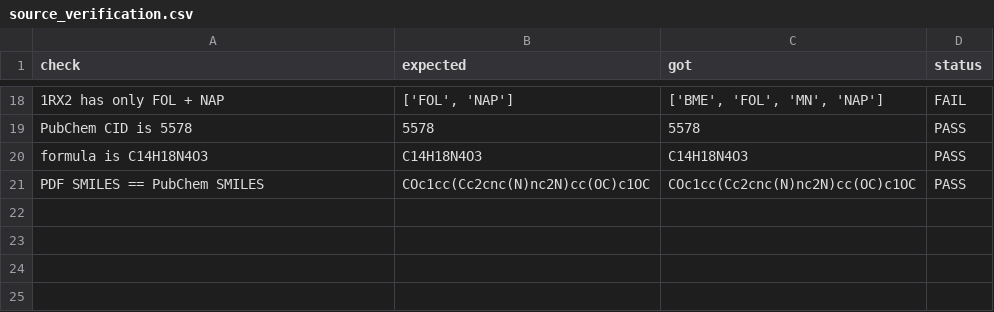
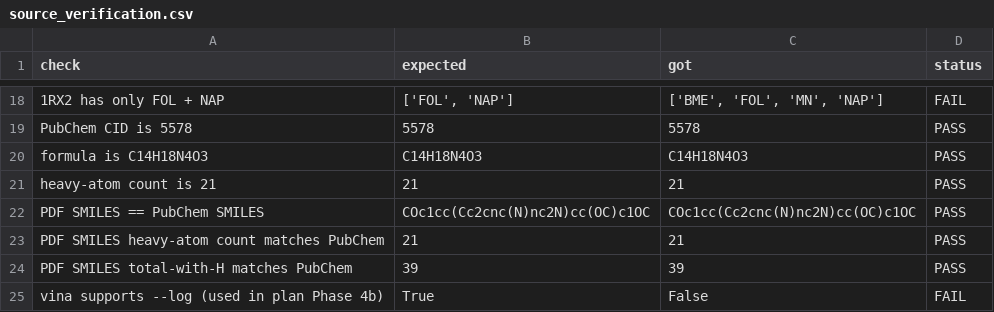
Before and after one commit to Tinago95/Leon-Ticharwa-Biomed, a CSV file: dhfr-trimethoprim/results/source_verification.csv, drawn as a sheet; only a part is shown, gaps mark what is left out; the diff names each change by its address in the sheet, - before the commit and + after, or states it on an @@ line.

```diff
--- a/dhfr-trimethoprim/results/source_verification.csv
+++ b/dhfr-trimethoprim/results/source_verification.csv
+row 21: heavy-atom count is 21 | 21 | 21 | PASS
+row 23: PDF SMILES heavy-atom count matches PubChem | 21 | 21 | PASS
+row 24: PDF SMILES total-with-H matches PubChem | 39 | 39 | PASS
+row 25: vina supports --log (used in plan Phase 4b) | True | False | FAIL
```
Also changed, not shown: 7 other files.
